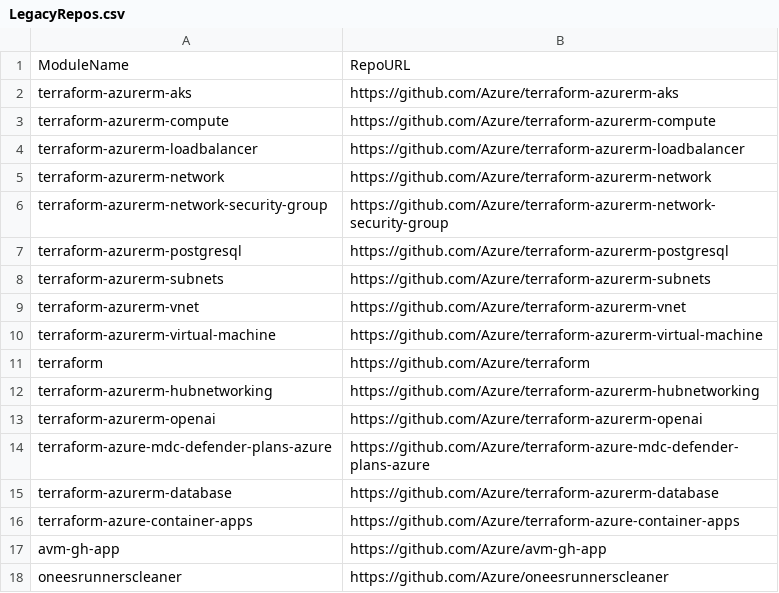
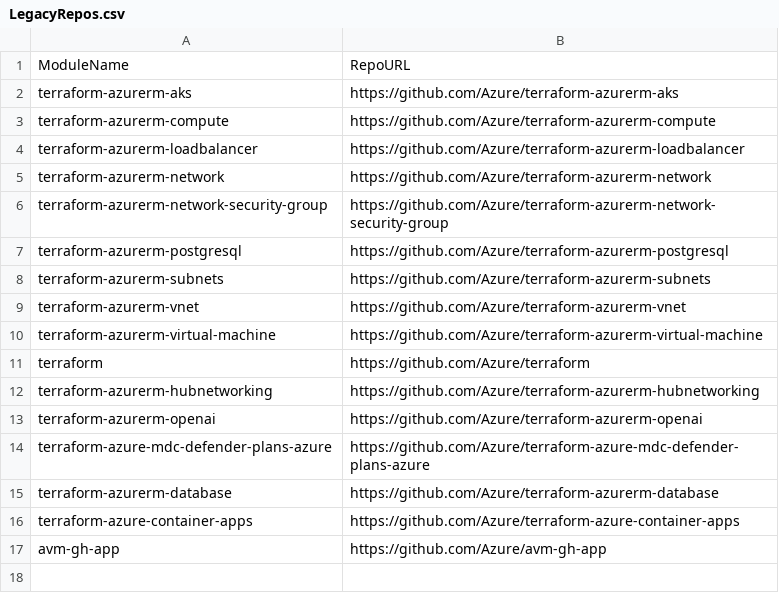
Before and after one commit to Azure/terraform-azure-modules, a CSV file: legacy_repos/LegacyRepos.csv, drawn as a sheet; the diff names each change by its address in the sheet, - before the commit and + after, or states it on an @@ line.

Commit message:
Remove deleted repo

```diff
--- a/legacy_repos/LegacyRepos.csv
+++ b/legacy_repos/LegacyRepos.csv
-row 18: oneesrunnerscleaner | https://github.com/Azure/oneesrunnerscleaner
```
